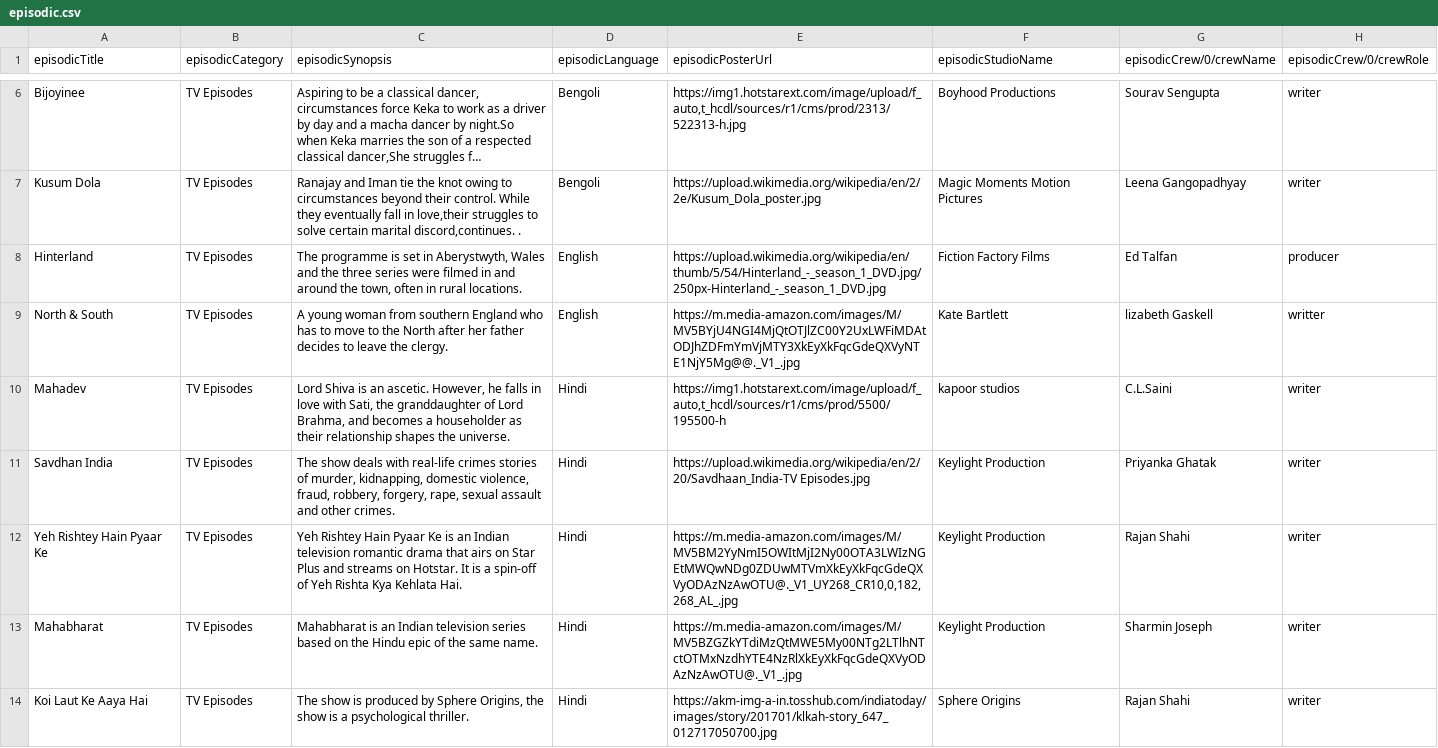
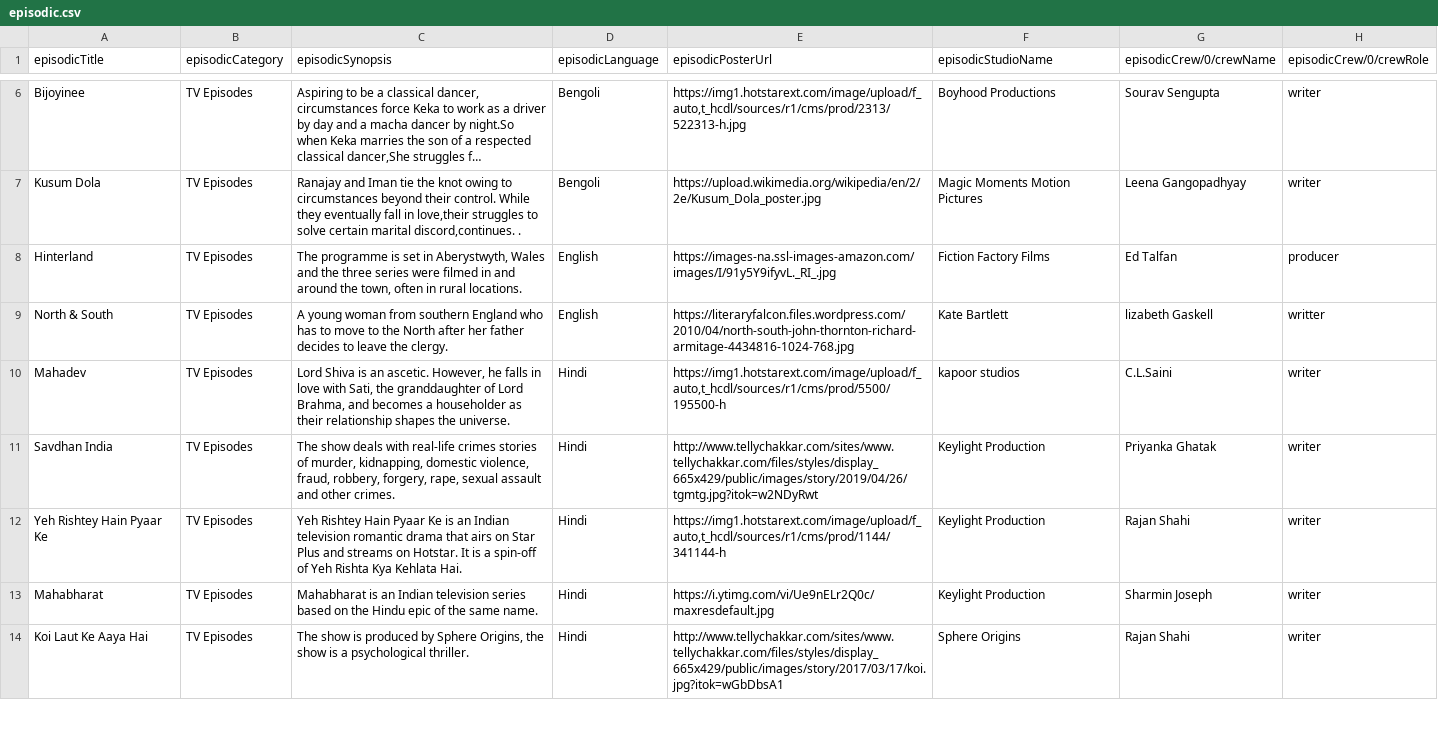
Before and after one commit to stackroute/ibm-wave6-manoranjan, a CSV file: episodic-media-service/src/main/resources/episodic.csv, drawn as a sheet; only a part is shown, gaps mark what is left out; long unchanged cells end in …; the diff covers the shown part only; the diff names each change by its address in the sheet, - before the commit and + after, or states it on an @@ line.

```diff
--- a/episodic-media-service/src/main/resources/episodic.csv
+++ b/episodic-media-service/src/main/resources/episodic.csv
-E8 (episodicPosterUrl): https://upload.wikimedia.org/wikipedia/en/thumb/5/54/Hinterland_-_season_1_DVD.jpg/250px-Hinterland_-_season_1_DVD.jpg
+E8 (episodicPosterUrl): https://images-na.ssl-images-amazon.com/images/I/91y5Y9ifyvL._RI_.jpg
-E9 (episodicPosterUrl): https://m.media-amazon.com/images/M/MV5BYjU4NGI4MjQtOTJlZC00Y2UxLWFiMDAtODJhZDFmYmVjMTY3XkEyXkFqcGdeQXVyNTE1NjY5Mg@@._V1_.jpg
+E9 (episodicPosterUrl): https://literaryfalcon.files.wordpress.com/2010/04/north-south-john-thornton-richard-armitage-4434816-1024-768.jpg
-E11 (episodicPosterUrl): https://upload.wikimedia.org/wikipedia/en/2/20/Savdhaan_India-TV Episodes.jpg
+E11 (episodicPosterUrl): http://www.tellychakkar.com/sites/www.tellychakkar.com/files/styles/display_665x429/public/images/story/2019/04/26/tgmtg.jpg?itok=w2NDyRwt
-E12 (episodicPosterUrl): https://m.media-amazon.com/images/M/MV5BM2YyNmI5OWItMjI2Ny00OTA3LWIzNGEtMWQwNDg0ZDUwMTVmXkEyXkFqcGdeQXVyODAzNzAwOTU@._V1_UY268_CR10,0,182,268_AL_.jpg
+E12 (episodicPosterUrl): https://img1.hotstarext.com/image/upload/f_auto,t_hcdl/sources/r1/cms/prod/1144/341144-h
-E13 (episodicPosterUrl): https://m.media-amazon.com/images/M/MV5BZGZkYTdiMzQtMWE5My00NTg2LTlhNTctOTMxNzdhYTE4NzRlXkEyXkFqcGdeQXVyODAzNzAwOTU@._V1_.jpg
+E13 (episodicPosterUrl): https://i.ytimg.com/vi/Ue9nELr2Q0c/maxresdefault.jpg
-E14 (episodicPosterUrl): https://akm-img-a-in.tosshub.com/indiatoday/images/story/201701/klkah-story_647_012717050700.jpg
+E14 (episodicPosterUrl): http://www.tellychakkar.com/sites/www.tellychakkar.com/files/styles/display_665x429/public/images/story/2017/03/17/koi.jpg?itok=wGbDbsA1
```
Also changed, not shown: 5 added rows and 13 edited cells elsewhere in this file, 1 other file.
